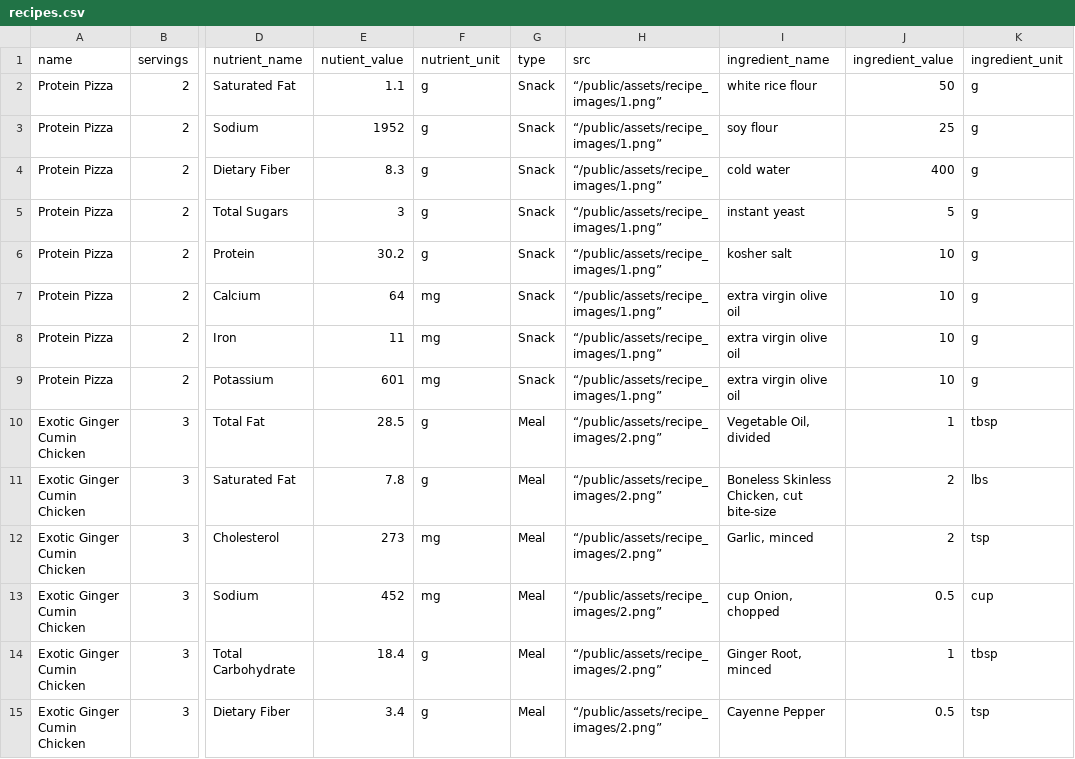
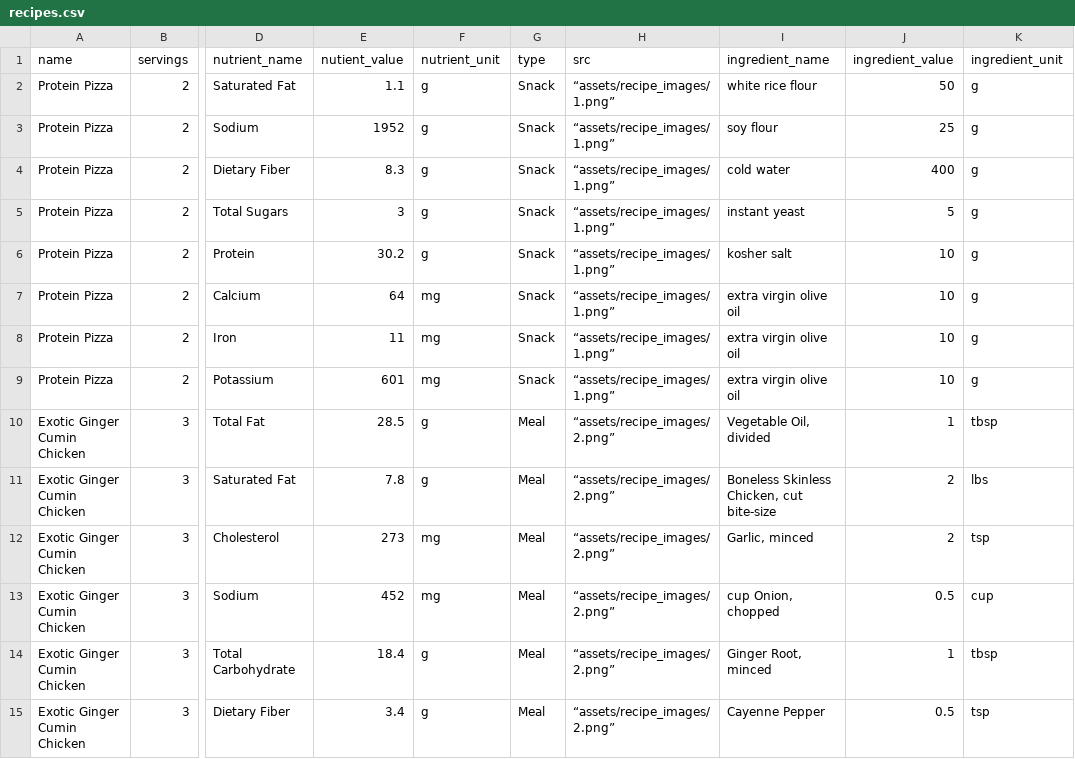
Before and after one commit to vibbyg/hack-the-valley-7, a CSV file: recipes.csv, drawn as a sheet; only a part is shown, gaps mark what is left out; the diff covers the shown part only; the diff names each change by its address in the sheet, - before the commit and + after, or states it on an @@ line.

```diff
--- a/recipes.csv
+++ b/recipes.csv
-H2:H9 (src): “/public/assets/recipe_images/1.png”
+H2:H9 (src): “assets/recipe_images/1.png”
-H10:H15 (src): “/public/assets/recipe_images/2.png”
+H10:H15 (src): “assets/recipe_images/2.png”
```
Also changed, not shown: 107 edited cells elsewhere in this file, 2 other files.
